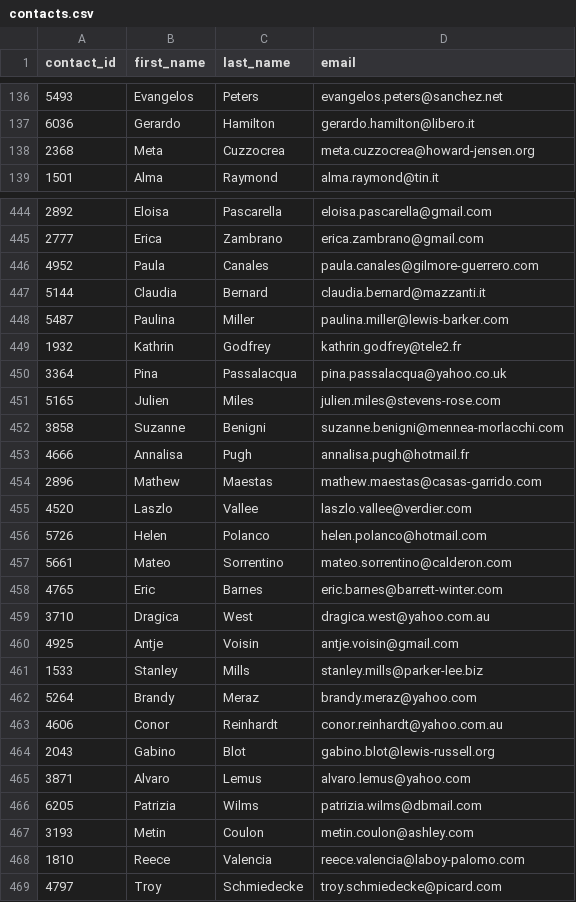
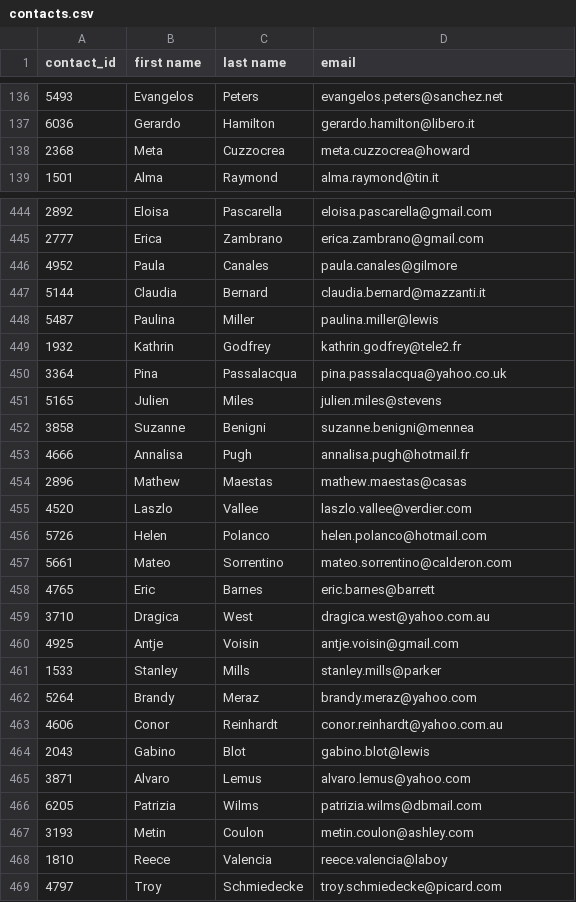
Before and after one commit to NataliiaShevchenko620/Crowdfunding_ETL, a CSV file: Resources/contacts.csv, drawn as a sheet; only a part is shown, gaps mark what is left out; the diff covers the shown part only.

```diff
--- a/Resources/contacts.csv
+++ b/Resources/contacts.csv
@@ -1 +1 @@
-contact_id,first_name,last_name,email
+contact_id,first name,last name,email
@@ -137,3 +137,3 @@ contact_id,first_name,last_name,email
 6036,Gerardo,Hamilton,gerardo.hamilton@libero.it
-2368,Meta,Cuzzocrea,meta.cuzzocrea@howard-jensen.org
+2368,Meta,Cuzzocrea,meta.cuzzocrea@howard
 1501,Alma,Raymond,alma.raymond@tin.it
@@ -445,11 +445,11 @@ contact_id,first_name,last_name,email
 2777,Erica,Zambrano,erica.zambrano@gmail.com
-4952,Paula,Canales,paula.canales@gilmore-guerrero.com
+4952,Paula,Canales,paula.canales@gilmore
 5144,Claudia,Bernard,claudia.bernard@mazzanti.it
-5487,Paulina,Miller,paulina.miller@lewis-barker.com
+5487,Paulina,Miller,paulina.miller@lewis
 1932,Kathrin,Godfrey,kathrin.godfrey@tele2.fr
 3364,Pina,Passalacqua,pina.passalacqua@yahoo.co.uk
-5165,Julien,Miles,julien.miles@stevens-rose.com
-3858,Suzanne,Benigni,suzanne.benigni@mennea-morlacchi.com
+5165,Julien,Miles,julien.miles@stevens
+3858,Suzanne,Benigni,suzanne.benigni@mennea
 4666,Annalisa,Pugh,annalisa.pugh@hotmail.fr
-2896,Mathew,Maestas,mathew.maestas@casas-garrido.com
+2896,Mathew,Maestas,mathew.maestas@casas
 4520,Laszlo,Vallee,laszlo.vallee@verdier.com
@@ -457,9 +457,9 @@ contact_id,first_name,last_name,email
 5661,Mateo,Sorrentino,mateo.sorrentino@calderon.com
-4765,Eric,Barnes,eric.barnes@barrett-winter.com
+4765,Eric,Barnes,eric.barnes@barrett
 3710,Dragica,West,dragica.west@yahoo.com.au
 4925,Antje,Voisin,antje.voisin@gmail.com
-1533,Stanley,Mills,stanley.mills@parker-lee.biz
+1533,Stanley,Mills,stanley.mills@parker
 5264,Brandy,Meraz,brandy.meraz@yahoo.com
 4606,Conor,Reinhardt,conor.reinhardt@yahoo.com.au
-2043,Gabino,Blot,gabino.blot@lewis-russell.org
+2043,Gabino,Blot,gabino.blot@lewis
 3871,Alvaro,Lemus,alvaro.lemus@yahoo.com
@@ -467,3 +467,3 @@ contact_id,first_name,last_name,email
 3193,Metin,Coulon,metin.coulon@ashley.com
-1810,Reece,Valencia,reece.valencia@laboy-palomo.com
+1810,Reece,Valencia,reece.valencia@laboy
 4797,Troy,Schmiedecke,troy.schmiedecke@picard.com
```
Also changed, not shown: 107 edited cells elsewhere in this file, 4 other files.
